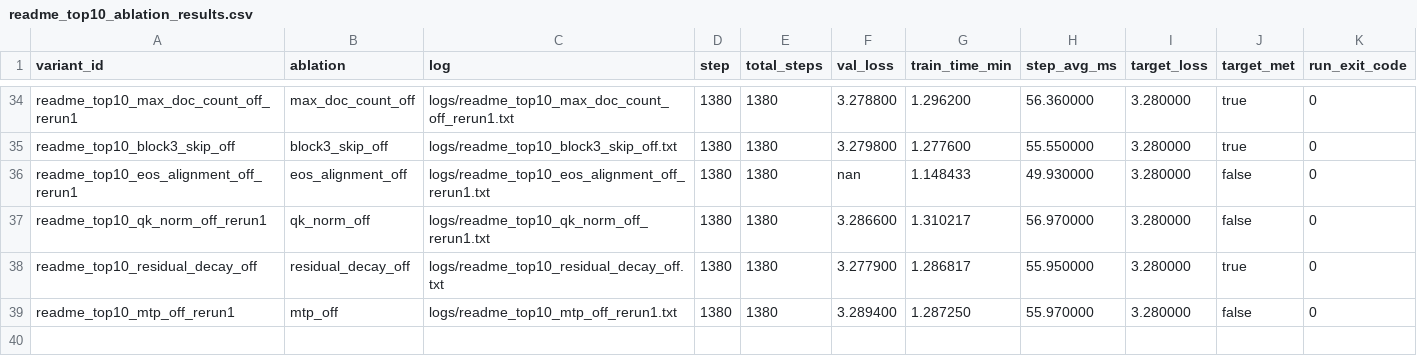
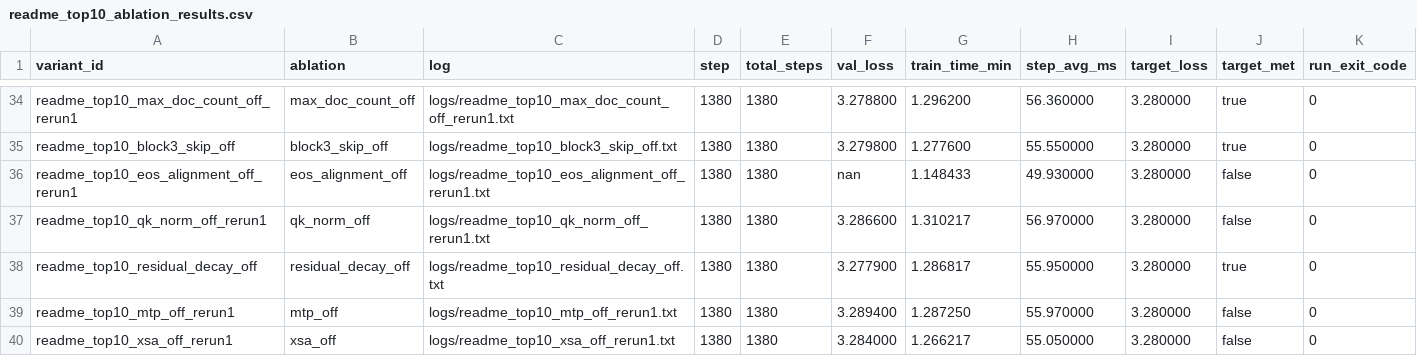
Before and after one commit to novitalabs/modded-nanogpt, a CSV file: experiments/results/readme_top10_ablation_results.csv, drawn as a sheet; only a part is shown, gaps mark what is left out.

```diff
--- a/experiments/results/readme_top10_ablation_results.csv
+++ b/experiments/results/readme_top10_ablation_results.csv
@@ -39 +39,2 @@ readme_top10_residual_decay_off,residual_decay_off,logs/readme_top10_residual_de
 readme_top10_mtp_off_rerun1,mtp_off,logs/readme_top10_mtp_off_rerun1.txt,1380,1380,3.289400,1.287250,55.970000,3.280000,false,0
+readme_top10_xsa_off_rerun1,xsa_off,logs/readme_top10_xsa_off_rerun1.txt,1380,1380,3.284000,1.266217,55.050000,3.280000,false,0
```
Also changed, not shown: experiments/results/local_reruns.csv, experiments/results/log_results.csv, 4 other files.
